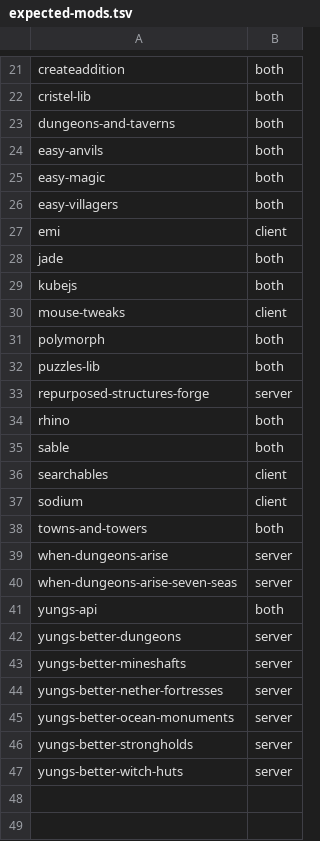
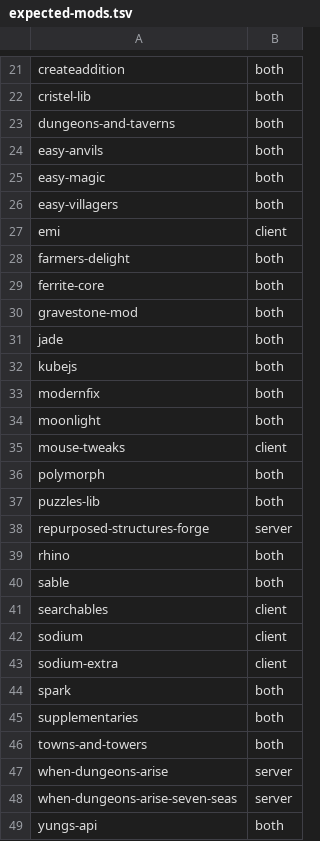
Before and after one commit to thomasreichmann/andesite-age, a TSV file: server-validation/expected-mods.tsv, drawn as a sheet; only a part is shown, gaps mark what is left out; the shorter side is filled out with more unchanged rows.

Commit message:
Add perf + QoL scope round: 7 mods (47 total)
Perf (shared): FerriteCore, ModernFix. Client: Sodium Extra.
QoL: Farmer's Delight (Central Kitchen soft dep), Supplementaries,
Gravestone Mod. Admin: spark profiler. +1 auto-dep (Moonlight Lib).

All pass the friction-reducer filter — no ceiling-raisers. Validation
passes (47 mods, 18s boot, allowlisted=12).

```diff
--- a/server-validation/expected-mods.tsv
+++ b/server-validation/expected-mods.tsv
@@ -27,4 +27,9 @@ easy-villagers	both
 emi	client
+farmers-delight	both
+ferrite-core	both
+gravestone-mod	both
 jade	both
 kubejs	both
+modernfix	both
+moonlight	both
 mouse-tweaks	client
@@ -37,2 +42,5 @@ searchables	client
 sodium	client
+sodium-extra	client
+spark	both
+supplementaries	both
 towns-and-towers	both
```
Also changed, not shown: 10 other files.
